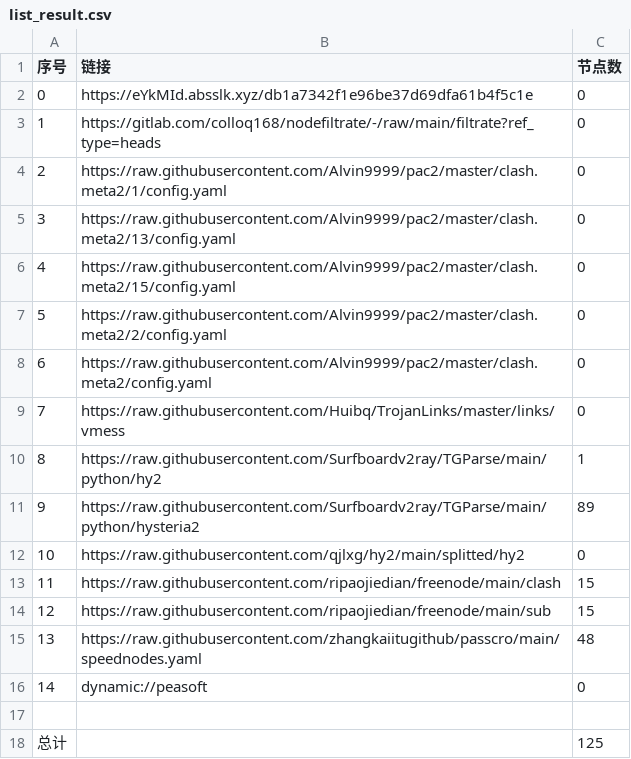
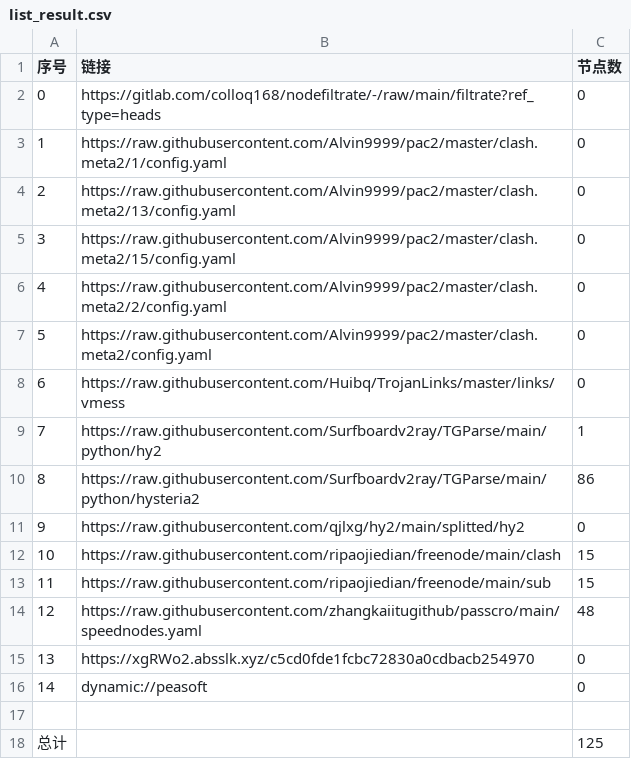
Before and after one commit to aquace/-dl, a CSV file: list_result.csv, drawn as a sheet; removed rows and columns are numbered as before the commit, all else as after; the diff names each change by its address in the sheet, - before the commit and + after, or states it on an @@ line.

```diff
--- a/list_result.csv
+++ b/list_result.csv
-row 2: 0 | https://eYkMId.absslk.xyz/db1a7342f1e96be37d69dfa61b4f5c1e | 0
@@ column A (序号) renumbered between rows 2 and 14 @@
-C10 (节点数): 89
+C10 (节点数): 86
+row 15: 13 | https://xgRWo2.absslk.xyz/c5cd0fde1fcbc72830a0cdbacb254970 | 0
```
Also changed, not shown: 20 other files.
